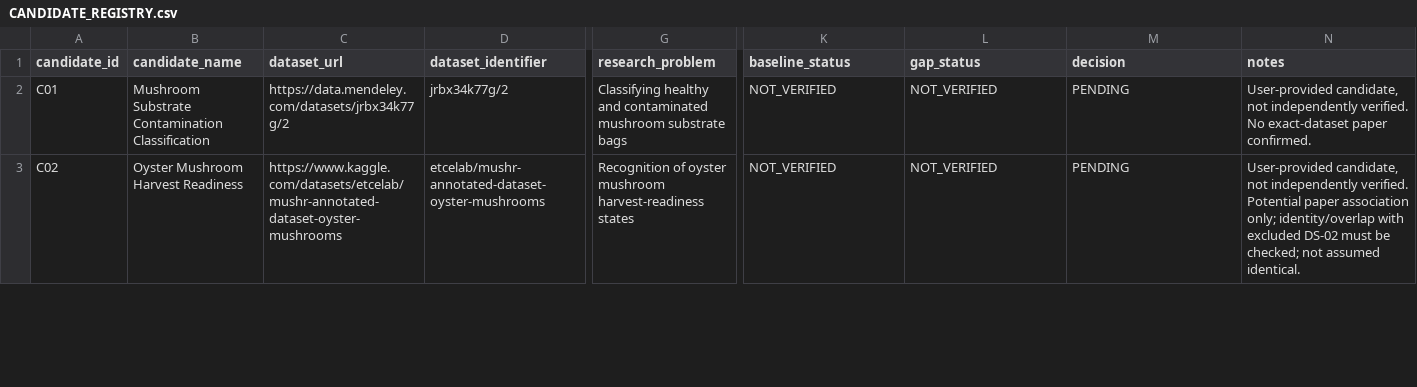
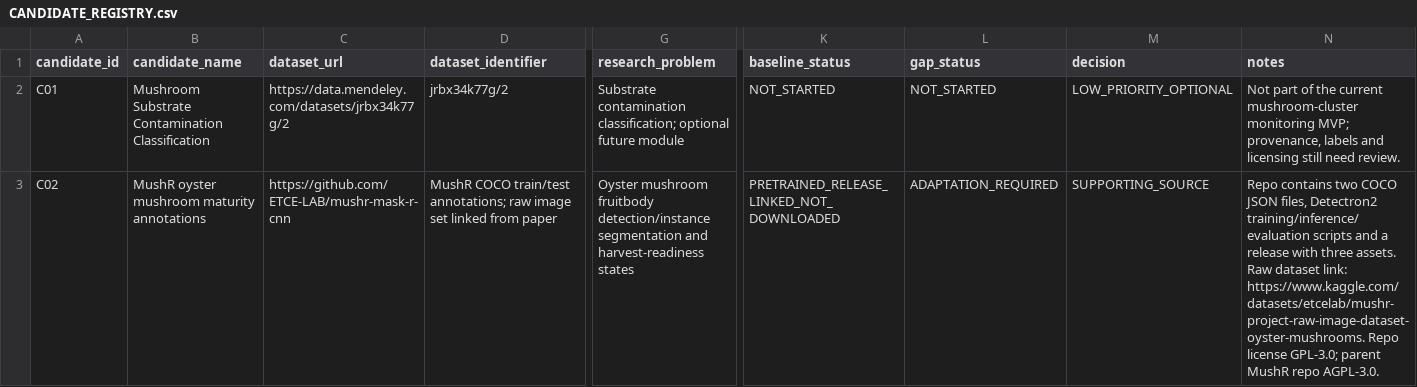
Before and after one commit to hoaibao1102/mushroom-research-2026, a CSV file: 03_dataset_discovery/candidate_registry/CANDIDATE_REGISTRY.csv, drawn as a sheet; only a part is shown, gaps mark what is left out; the diff covers the shown part only; the diff names each change by its address in the sheet, - before the commit and + after, or states it on an @@ line.

Commit message:
establish Day 6 research baseline and project direction
- Update project charter and requirements for the mushroom growth monitoring system
- Establish Colab-based training and AMD-first local inference architecture
- Revise research and dataset source registries
- Reorganize project status, roadmap, and task tracking

```diff
--- a/03_dataset_discovery/candidate_registry/CANDIDATE_REGISTRY.csv
+++ b/03_dataset_discovery/candidate_registry/CANDIDATE_REGISTRY.csv
-G2 (research_problem): Classifying healthy and contaminated mushroom substrate bags
+G2 (research_problem): Substrate contamination classification; optional future module
-K2 (baseline_status): NOT_VERIFIED
+K2 (baseline_status): NOT_STARTED
-L2 (gap_status): NOT_VERIFIED
+L2 (gap_status): NOT_STARTED
-M2 (decision): PENDING
+M2 (decision): LOW_PRIORITY_OPTIONAL
-N2 (notes): User-provided candidate, not independently verified. No exact-dataset paper confirmed.
+N2 (notes): Not part of the current mushroom-cluster monitoring MVP; provenance, labels and licensing still need review.
-B3 (candidate_name): Oyster Mushroom Harvest Readiness
+B3 (candidate_name): MushR oyster mushroom maturity annotations
-C3 (dataset_url): https://www.kaggle.com/datasets/etcelab/mushr-annotated-dataset-oyster-mushrooms
+C3 (dataset_url): https://github.com/ETCE-LAB/mushr-mask-r-cnn
-D3 (dataset_identifier): etcelab/mushr-annotated-dataset-oyster-mushrooms
+D3 (dataset_identifier): MushR COCO train/test annotations; raw image set linked from paper
-G3 (research_problem): Recognition of oyster mushroom harvest-readiness states
+G3 (research_problem): Oyster mushroom fruitbody detection/instance segmentation and harvest-readiness states
-K3 (baseline_status): NOT_VERIFIED
+K3 (baseline_status): PRETRAINED_RELEASE_LINKED_NOT_DOWNLOADED
-L3 (gap_status): NOT_VERIFIED
+L3 (gap_status): ADAPTATION_REQUIRED
-M3 (decision): PENDING
+M3 (decision): SUPPORTING_SOURCE
-N3 (notes): User-provided candidate, not independently verified. Potential paper association only; identity/overlap with excluded DS-02 must be checked; not assumed identical.
+N3 (notes): Repo contains two COCO JSON files, Detectron2 training/inference/evaluation scripts and a release with three assets. Raw dataset link: https://www.kaggle.com/datasets/etcelab/mushr-project-raw-image-dataset-oyster-mushrooms. Repo license GPL-3.0; parent MushR repo AGPL-3.0.
```
Also changed, not shown: 5 added rows and 16 edited cells elsewhere in this file, 02_literature_review/PAPER_REGISTRY.csv, 02_literature_review/RESEARCH_GAP_MATRIX.csv, 43 other files.
